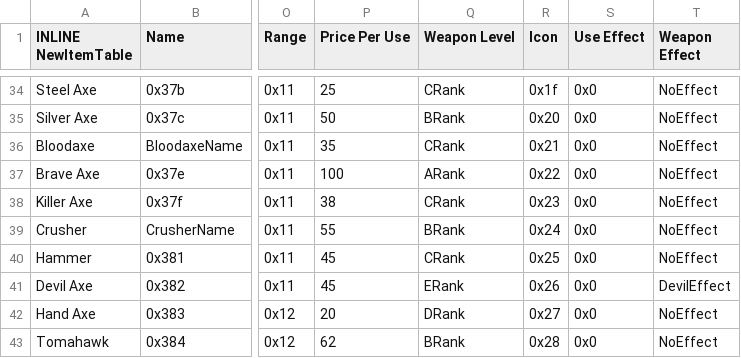
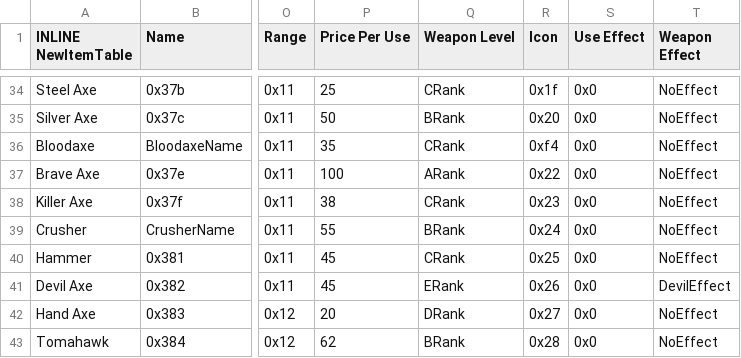
Before and after one commit to sme23/SkillSystem_FE8, a CSV file: Tables/NightmareModules/Items/ItemTable.csv, drawn as a sheet; only a part is shown, gaps mark what is left out; the diff names each change by its address in the sheet, - before the commit and + after, or states it on an @@ line.

```diff
--- a/Tables/NightmareModules/Items/ItemTable.csv
+++ b/Tables/NightmareModules/Items/ItemTable.csv
-R36 (Icon): 0x21
+R36 (Icon): 0xf4
```
Also changed, not shown: Tables/NightmareModules/ChapterData/ChapterData.csv, 22 other files.
